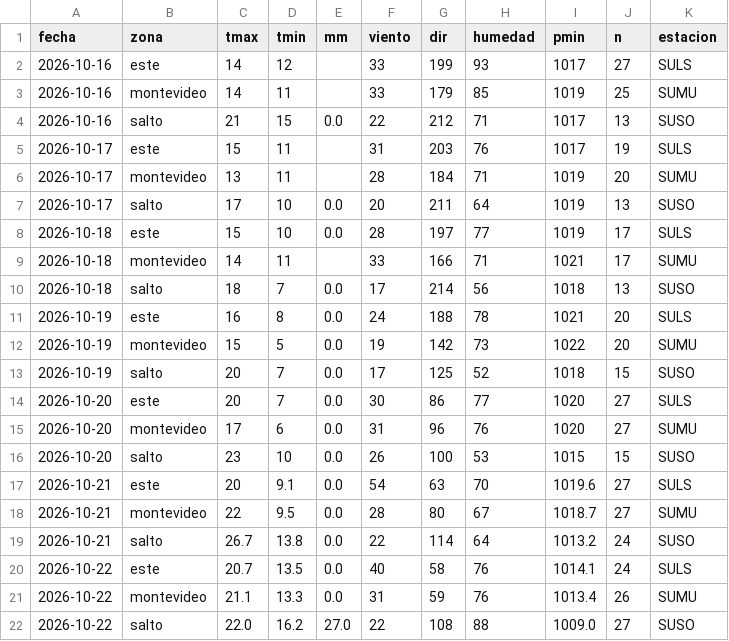
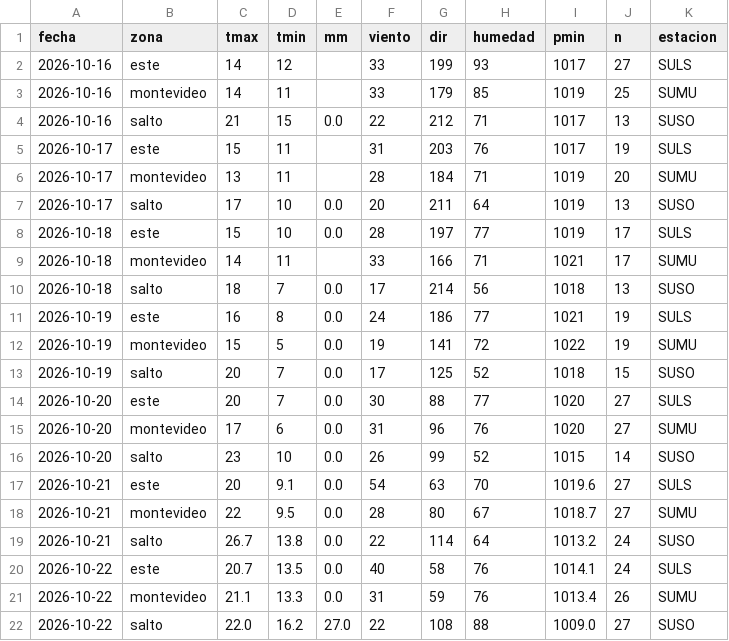
Before and after one commit to PatricioFerreira/Predictor-Noesis, a CSV file: data/historial/medido-2026-10.csv, drawn as a sheet.

```diff
--- a/data/historial/medido-2026-10.csv
+++ b/data/historial/medido-2026-10.csv
@@ -10,8 +10,8 @@ fecha,zona,tmax,tmin,mm,viento,dir,humedad,pmin,n,estacion
 2026-10-18,salto,18,7,0.0,17,214,56,1018,13,SUSO
-2026-10-19,este,16,8,0.0,24,188,78,1021,20,SULS
-2026-10-19,montevideo,15,5,0.0,19,142,73,1022,20,SUMU
+2026-10-19,este,16,8,0.0,24,186,77,1021,19,SULS
+2026-10-19,montevideo,15,5,0.0,19,141,72,1022,19,SUMU
 2026-10-19,salto,20,7,0.0,17,125,52,1018,15,SUSO
-2026-10-20,este,20,7,0.0,30,86,77,1020,27,SULS
+2026-10-20,este,20,7,0.0,30,88,77,1020,27,SULS
 2026-10-20,montevideo,17,6,0.0,31,96,76,1020,27,SUMU
-2026-10-20,salto,23,10,0.0,26,100,53,1015,15,SUSO
+2026-10-20,salto,23,10,0.0,26,99,52,1015,14,SUSO
 2026-10-21,este,20,9.1,0.0,54,63,70,1019.6,27,SULS
```
Also changed, not shown: data/historial/registro-2026-10.csv, 9 other files.
